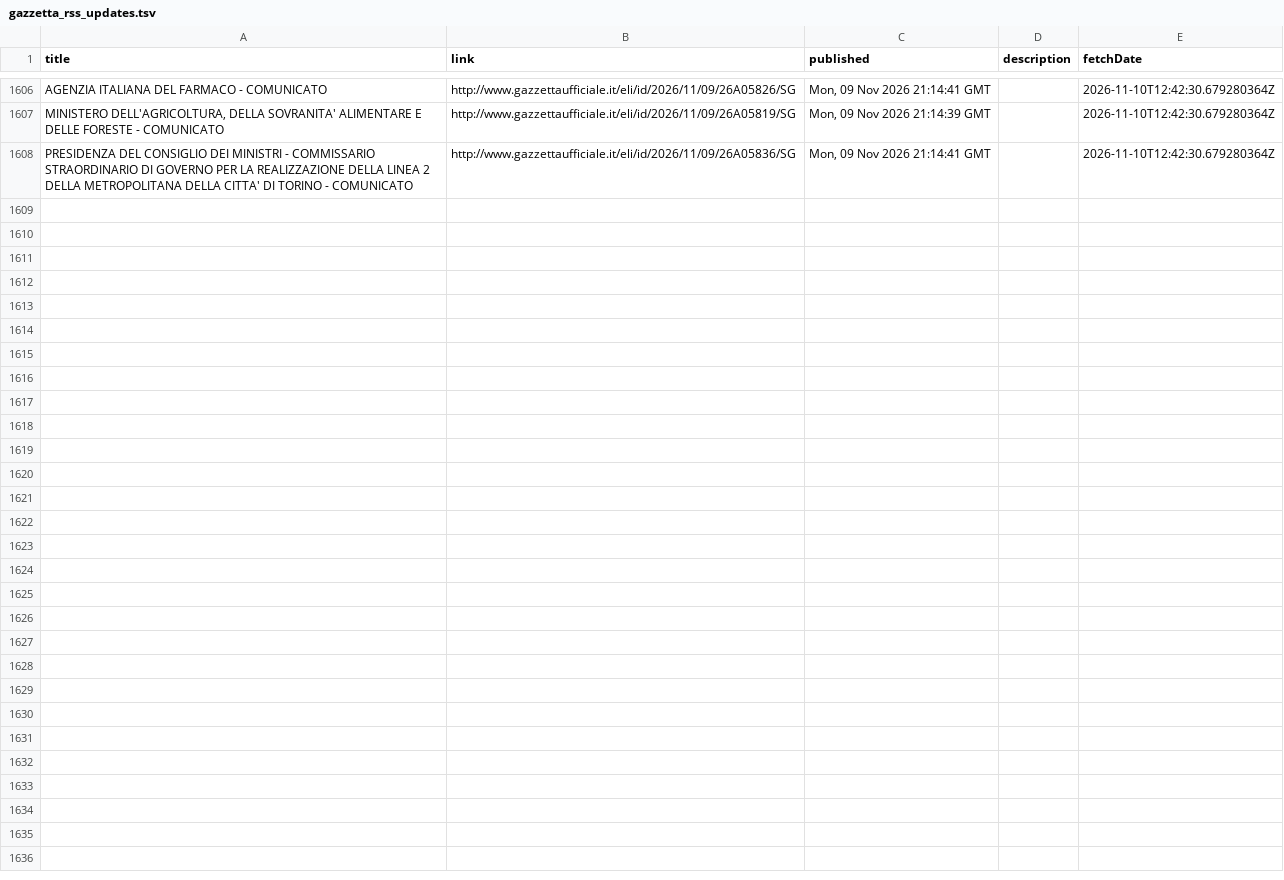
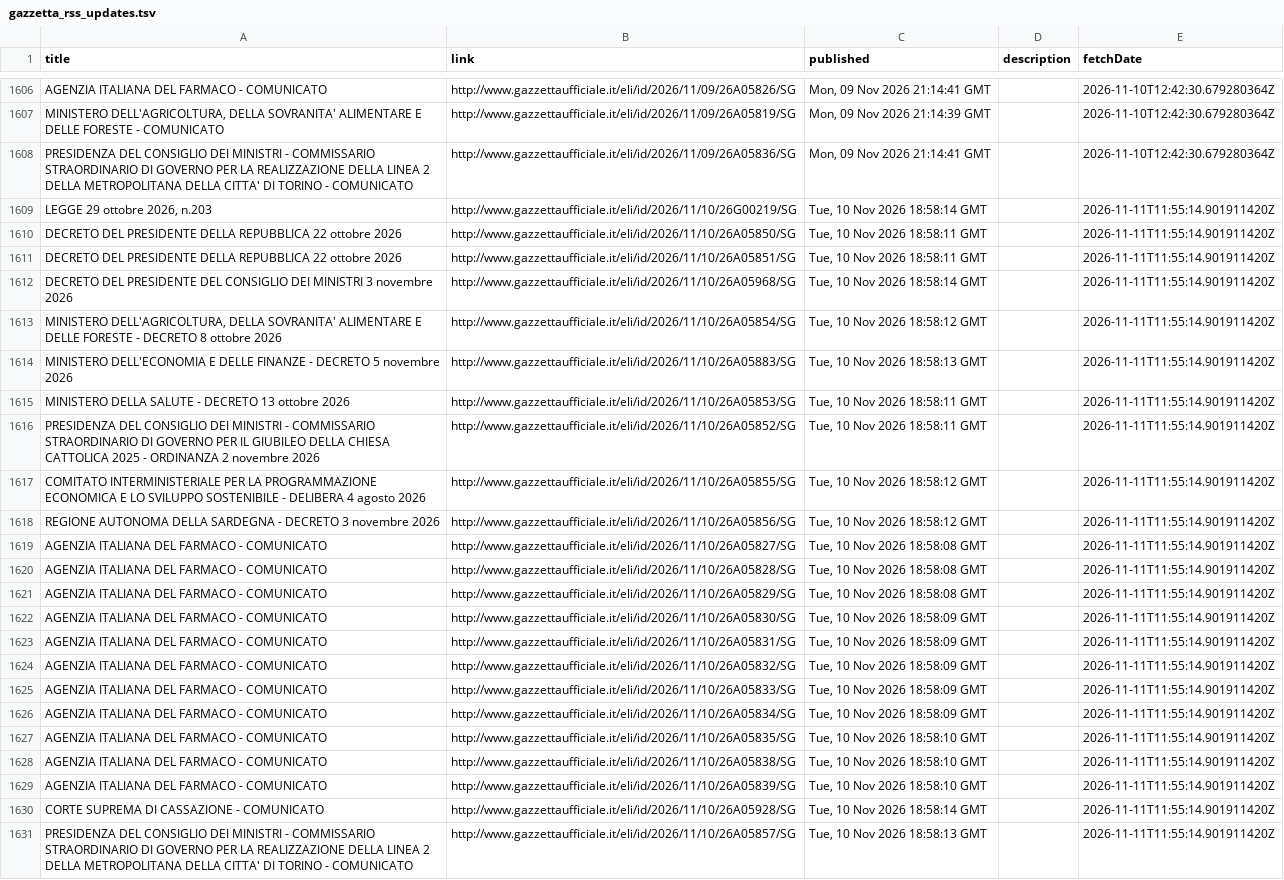
Before and after one commit to arvind088/Crawlar-gazzettaufficial, a TSV file: jena-git-project/data/clean/gazzetta_rss_updates.tsv, drawn as a sheet; only a part is shown, gaps mark what is left out; the diff names each change by its address in the sheet, - before the commit and + after, or states it on an @@ line.

```diff
--- a/jena-git-project/data/clean/gazzetta_rss_updates.tsv
+++ b/jena-git-project/data/clean/gazzetta_rss_updates.tsv
+row 1609: LEGGE 29 ottobre 2026, n.203 | http://www.gazzettaufficiale.it/eli/id/2026/11/10/26G00219/SG | Tue, 10 Nov 2026 18:58:14 GMT |  | 2026-11-11T11:55:14.901911420Z
+row 1610: DECRETO DEL PRESIDENTE DELLA REPUBBLICA 22 ottobre 2026 | http://www.gazzettaufficiale.it/eli/id/2026/11/10/26A05850/SG | Tue, 10 Nov 2026 18:58:11 GMT |  | 2026-11-11T11:55:14.901911420Z
+row 1611: DECRETO DEL PRESIDENTE DELLA REPUBBLICA 22 ottobre 2026 | http://www.gazzettaufficiale.it/eli/id/2026/11/10/26A05851/SG | Tue, 10 Nov 2026 18:58:11 GMT |  | 2026-11-11T11:55:14.901911420Z
+row 1612: DECRETO DEL PRESIDENTE DEL CONSIGLIO DEI MINISTRI 3 novembre 2026 | http://www.gazzettaufficiale.it/eli/id/2026/11/10/26A05968/SG | Tue, 10 Nov 2026 18:58:14 GMT |  | 2026-11-11T11:55:14.901911420Z
+row 1613: MINISTERO DELL'AGRICOLTURA, DELLA SOVRANITA' ALIMENTARE E DELLE FORESTE - DECRETO 8 ottobre 2026 | http://www.gazzettaufficiale.it/eli/id/2026/11/10/26A05854/SG | Tue, 10 Nov 2026 18:58:12 GMT |  | 2026-11-11T11:55:14.901911420Z
+row 1614: MINISTERO DELL'ECONOMIA E DELLE FINANZE - DECRETO 5 novembre 2026 | http://www.gazzettaufficiale.it/eli/id/2026/11/10/26A05883/SG | Tue, 10 Nov 2026 18:58:13 GMT |  | 2026-11-11T11:55:14.901911420Z
+row 1615: MINISTERO DELLA SALUTE - DECRETO 13 ottobre 2026 | http://www.gazzettaufficiale.it/eli/id/2026/11/10/26A05853/SG | Tue, 10 Nov 2026 18:58:11 GMT |  | 2026-11-11T11:55:14.901911420Z
+row 1616: PRESIDENZA DEL CONSIGLIO DEI MINISTRI - COMMISSARIO STRAORDINARIO DI GOVERNO PER IL GIUBILEO DELLA CHIESA CATTOLICA 2025 - ORDINANZA 2 novembre 2026 | http://www.gazzettaufficiale.it/eli/id/2026/11/10/26A05852/SG | Tue, 10 Nov 2026 18:58:11 GMT |  | 2026-11-11T11:55:14.901911420Z
+row 1617: COMITATO INTERMINISTERIALE PER LA PROGRAMMAZIONE ECONOMICA E LO SVILUPPO SOSTENIBILE - DELIBERA 4 agosto 2026 | http://www.gazzettaufficiale.it/eli/id/2026/11/10/26A05855/SG | Tue, 10 Nov 2026 18:58:12 GMT |  | 2026-11-11T11:55:14.901911420Z
+row 1618: REGIONE AUTONOMA DELLA SARDEGNA - DECRETO 3 novembre 2026 | http://www.gazzettaufficiale.it/eli/id/2026/11/10/26A05856/SG | Tue, 10 Nov 2026 18:58:12 GMT |  | 2026-11-11T11:55:14.901911420Z
+row 1619: AGENZIA ITALIANA DEL FARMACO - COMUNICATO | http://www.gazzettaufficiale.it/eli/id/2026/11/10/26A05827/SG | Tue, 10 Nov 2026 18:58:08 GMT |  | 2026-11-11T11:55:14.901911420Z
+row 1620: AGENZIA ITALIANA DEL FARMACO - COMUNICATO | http://www.gazzettaufficiale.it/eli/id/2026/11/10/26A05828/SG | Tue, 10 Nov 2026 18:58:08 GMT |  | 2026-11-11T11:55:14.901911420Z
+row 1621: AGENZIA ITALIANA DEL FARMACO - COMUNICATO | http://www.gazzettaufficiale.it/eli/id/2026/11/10/26A05829/SG | Tue, 10 Nov 2026 18:58:08 GMT |  | 2026-11-11T11:55:14.901911420Z
+row 1622: AGENZIA ITALIANA DEL FARMACO - COMUNICATO | http://www.gazzettaufficiale.it/eli/id/2026/11/10/26A05830/SG | Tue, 10 Nov 2026 18:58:09 GMT |  | 2026-11-11T11:55:14.901911420Z
+row 1623: AGENZIA ITALIANA DEL FARMACO - COMUNICATO | http://www.gazzettaufficiale.it/eli/id/2026/11/10/26A05831/SG | Tue, 10 Nov 2026 18:58:09 GMT |  | 2026-11-11T11:55:14.901911420Z
+row 1624: AGENZIA ITALIANA DEL FARMACO - COMUNICATO | http://www.gazzettaufficiale.it/eli/id/2026/11/10/26A05832/SG | Tue, 10 Nov 2026 18:58:09 GMT |  | 2026-11-11T11:55:14.901911420Z
+row 1625: AGENZIA ITALIANA DEL FARMACO - COMUNICATO | http://www.gazzettaufficiale.it/eli/id/2026/11/10/26A05833/SG | Tue, 10 Nov 2026 18:58:09 GMT |  | 2026-11-11T11:55:14.901911420Z
+row 1626: AGENZIA ITALIANA DEL FARMACO - COMUNICATO | http://www.gazzettaufficiale.it/eli/id/2026/11/10/26A05834/SG | Tue, 10 Nov 2026 18:58:09 GMT |  | 2026-11-11T11:55:14.901911420Z
+row 1627: AGENZIA ITALIANA DEL FARMACO - COMUNICATO | http://www.gazzettaufficiale.it/eli/id/2026/11/10/26A05835/SG | Tue, 10 Nov 2026 18:58:10 GMT |  | 2026-11-11T11:55:14.901911420Z
+row 1628: AGENZIA ITALIANA DEL FARMACO - COMUNICATO | http://www.gazzettaufficiale.it/eli/id/2026/11/10/26A05838/SG | Tue, 10 Nov 2026 18:58:10 GMT |  | 2026-11-11T11:55:14.901911420Z
+row 1629: AGENZIA ITALIANA DEL FARMACO - COMUNICATO | http://www.gazzettaufficiale.it/eli/id/2026/11/10/26A05839/SG | Tue, 10 Nov 2026 18:58:10 GMT |  | 2026-11-11T11:55:14.901911420Z
+row 1630: CORTE SUPREMA DI CASSAZIONE - COMUNICATO | http://www.gazzettaufficiale.it/eli/id/2026/11/10/26A05928/SG | Tue, 10 Nov 2026 18:58:14 GMT |  | 2026-11-11T11:55:14.901911420Z
+row 1631: PRESIDENZA DEL CONSIGLIO DEI MINISTRI - COMMISSARIO STRAORDINARIO DI GOVERNO PER LA REALIZZAZIONE DELLA LINEA 2 DELLA METROPOLITANA DELLA CITTA' DI TORINO - COMUNICATO | http://www.gazzettaufficiale.it/eli/id/2026/11/10/26A05857/SG | Tue, 10 Nov 2026 18:58:13 GMT |  | 2026-11-11T11:55:14.901911420Z
```
Also changed, not shown: jena-git-project/data/clean/gazzetta_discovery.tsv.
